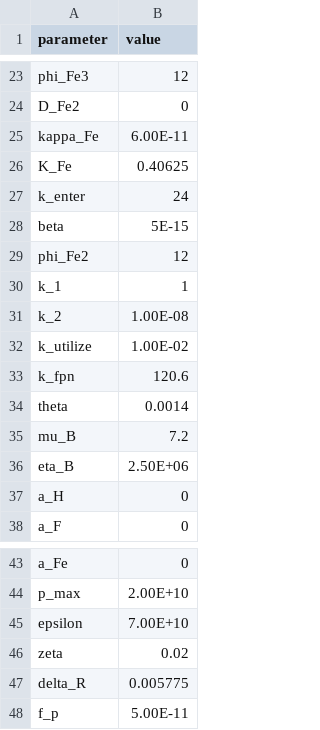
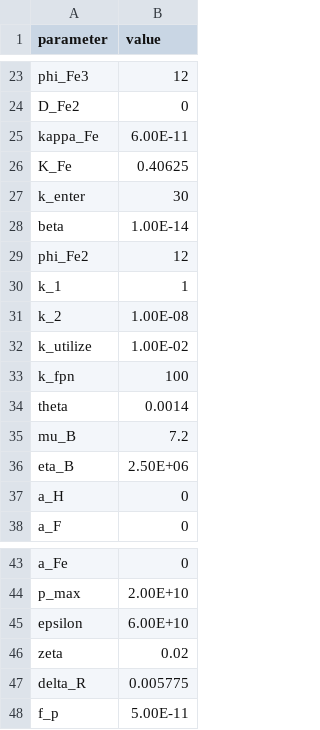
Before and after one commit to vembha/paediatric_iron_metabolism, a CSV file: parameters_24mo.csv, drawn as a sheet; only a part is shown, gaps mark what is left out.

```diff
--- a/parameters_24mo.csv
+++ b/parameters_24mo.csv
@@ -26,4 +26,4 @@ kappa_Fe,6.00E-11
 K_Fe,0.40625
-k_enter,24
-beta,5E-15
+k_enter,30
+beta,1.00E-14
 phi_Fe2,12
@@ -32,3 +32,3 @@ k_2,1.00E-08
 k_utilize,1.00E-02
-k_fpn,120.6
+k_fpn,100
 theta,0.0014
@@ -44,3 +44,3 @@ a_Fe,0
 p_max,2.00E+10
-epsilon,7.00E+10
+epsilon,6.00E+10
 zeta,0.02
```
Also changed, not shown: parameters_18mo.csv, parameters_2mo.csv, 1 other file.
